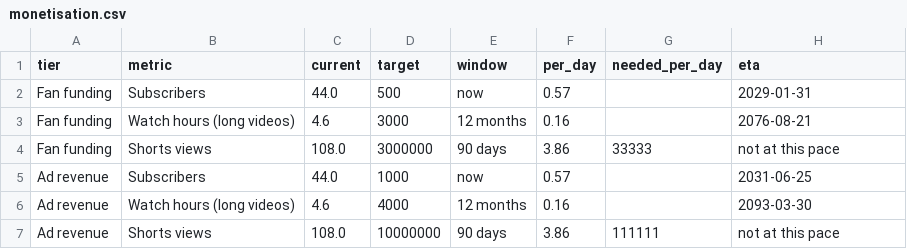
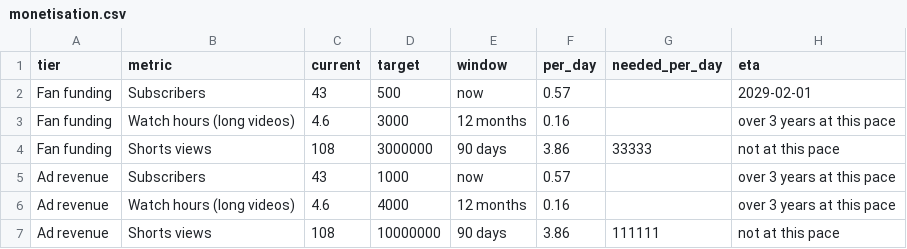
Before and after one commit to wisamk-ctrl/ai-youtube-pipeline, a CSV file: data/dashboard/monetisation.csv, drawn as a sheet.

```diff
--- a/data/dashboard/monetisation.csv
+++ b/data/dashboard/monetisation.csv
@@ -1,7 +1,7 @@
 tier,metric,current,target,window,per_day,needed_per_day,eta
-Fan funding,Subscribers,44.0,500,now,0.57,,2029-01-31
-Fan funding,Watch hours (long videos),4.6,3000,12 months,0.16,,2076-08-21
-Fan funding,Shorts views,108.0,3000000,90 days,3.86,33333,not at this pace
-Ad revenue,Subscribers,44.0,1000,now,0.57,,2031-06-25
-Ad revenue,Watch hours (long videos),4.6,4000,12 months,0.16,,2093-03-30
-Ad revenue,Shorts views,108.0,10000000,90 days,3.86,111111,not at this pace
+Fan funding,Subscribers,43,500,now,0.57,,2029-02-01
+Fan funding,Watch hours (long videos),4.6,3000,12 months,0.16,,over 3 years at this pace
+Fan funding,Shorts views,108,3000000,90 days,3.86,33333,not at this pace
+Ad revenue,Subscribers,43,1000,now,0.57,,over 3 years at this pace
+Ad revenue,Watch hours (long videos),4.6,4000,12 months,0.16,,over 3 years at this pace
+Ad revenue,Shorts views,108,10000000,90 days,3.86,111111,not at this pace
```
Also changed, not shown: data/dashboard/pipeline.csv, data/dashboard/platforms.csv, 3 other files.
